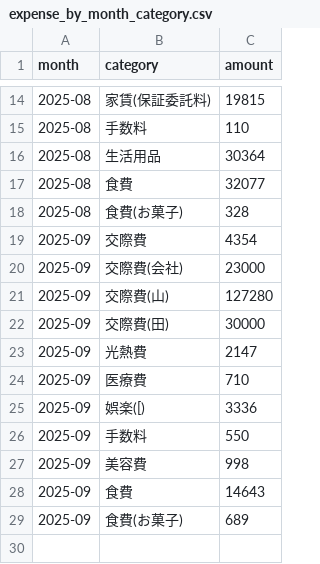
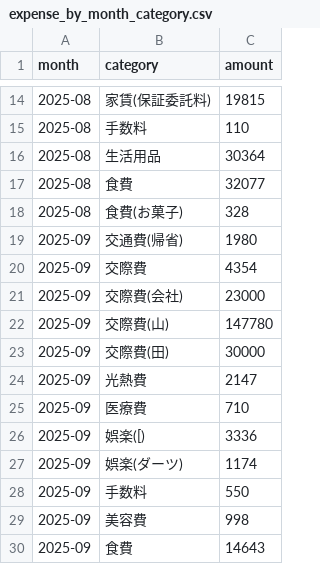
Before and after one commit to Masan-k/expense-log.min, a CSV file: output/expense_by_month_category.csv, drawn as a sheet; only a part is shown, gaps mark what is left out; the shorter side is filled out with more unchanged rows.

```diff
--- a/output/expense_by_month_category.csv
+++ b/output/expense_by_month_category.csv
@@ -18,5 +18,6 @@ month,category,amount
 2025-08,食費(お菓子),328
+2025-09,交通費(帰省),1980
 2025-09,交際費,4354
 2025-09,交際費(会社),23000
-2025-09,交際費(山),127280
+2025-09,交際費(山),147780
 2025-09,交際費(田),30000
@@ -25,2 +26,3 @@ month,category,amount
 2025-09,娯楽([),3336
+2025-09,娯楽(ダーツ),1174
 2025-09,手数料,550
```
Also changed, not shown: 1 other file.
